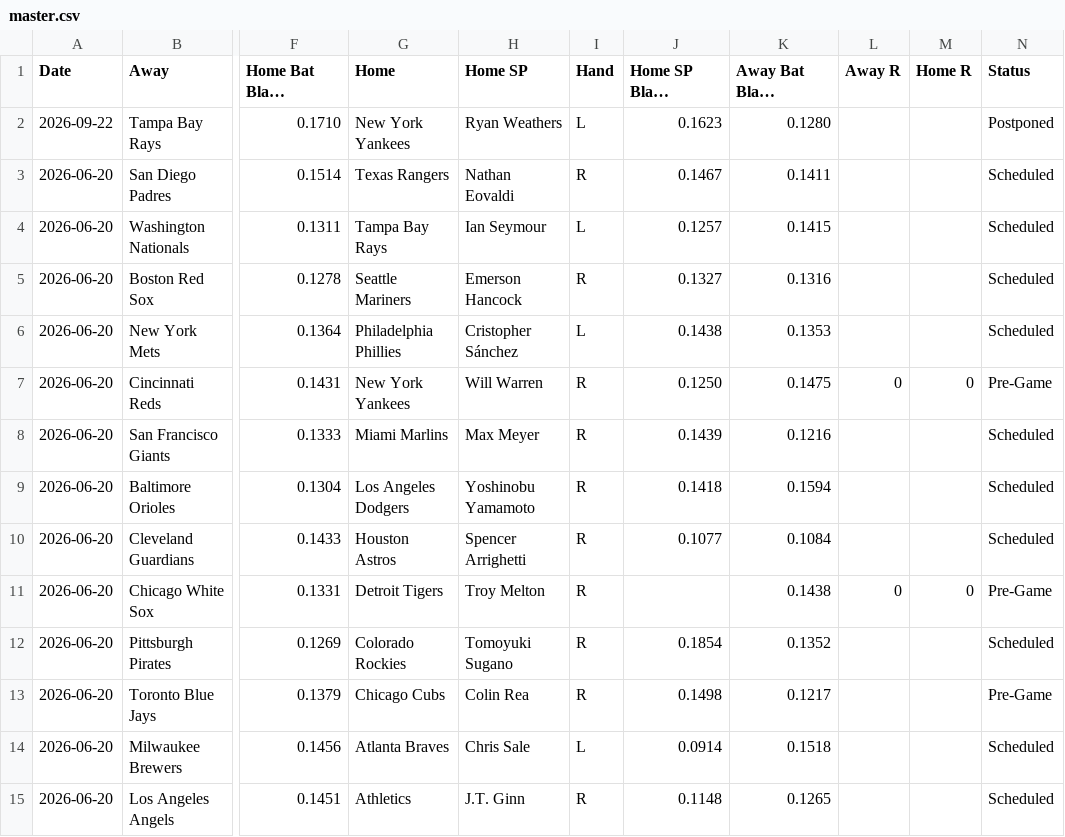
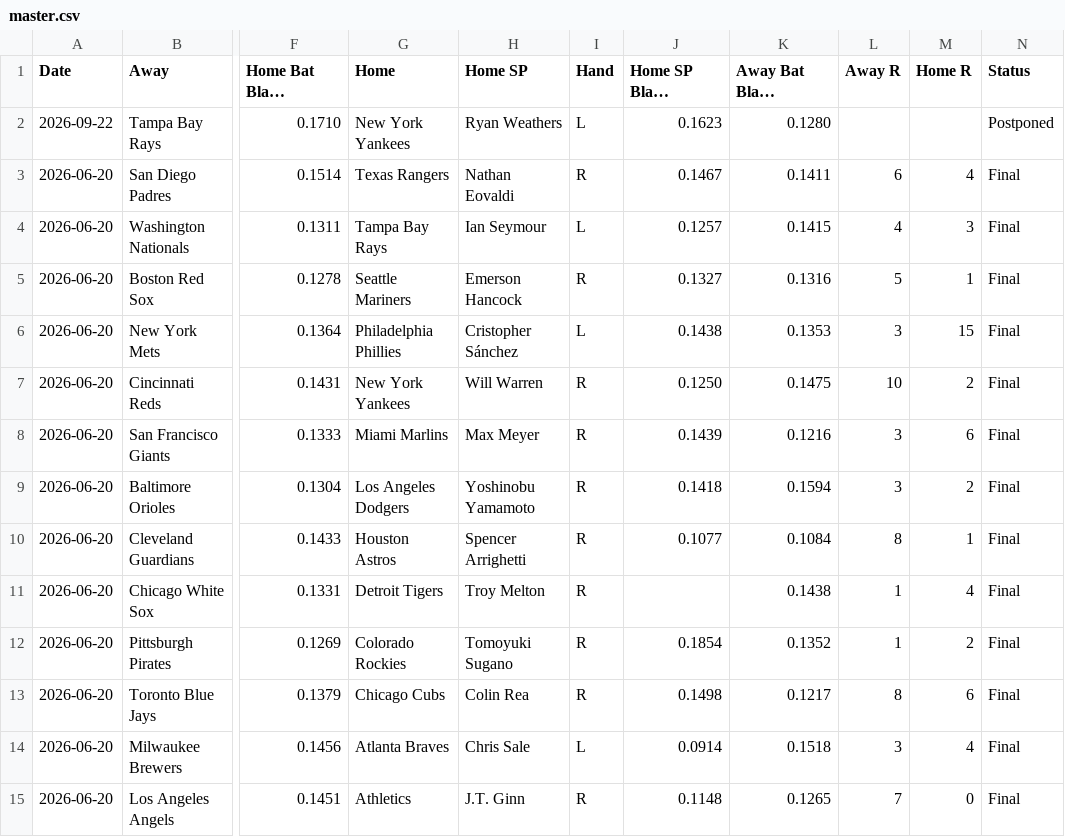
Before and after one commit to furuq2/blast-contact, a CSV file: data/master.csv, drawn as a sheet; only a part is shown, gaps mark what is left out; long unchanged cells end in …; the diff covers the shown part only; the diff names each change by its address in the sheet, - before the commit and + after, or states it on an @@ line.

```diff
--- a/data/master.csv
+++ b/data/master.csv
-L3 (Away R): (empty)
+L3 (Away R): 6
-M3 (Home R): (empty)
+M3 (Home R): 4
-N3:N6 (Status): Scheduled
+N3:N6 (Status): Final
-L4 (Away R): (empty)
+L4 (Away R): 4
-M4 (Home R): (empty)
+M4 (Home R): 3
-L5 (Away R): (empty)
+L5 (Away R): 5
-M5 (Home R): (empty)
+M5 (Home R): 1
-L6 (Away R): (empty)
+L6 (Away R): 3
-M6 (Home R): (empty)
+M6 (Home R): 15
-L7 (Away R): 0
+L7 (Away R): 10
-M7 (Home R): 0
+M7 (Home R): 2
-N7 (Status): Pre-Game
+N7 (Status): Final
-L8:L9 (Away R): (empty)
+L8:L9 (Away R): 3
-M8 (Home R): (empty)
+M8 (Home R): 6
-N8:N10 (Status): Scheduled
+N8:N10 (Status): Final
-M9 (Home R): (empty)
+M9 (Home R): 2
-L10 (Away R): (empty)
+L10 (Away R): 8
-M10 (Home R): (empty)
+M10 (Home R): 1
-L11 (Away R): 0
+L11 (Away R): 1
-M11 (Home R): 0
+M11 (Home R): 4
-N11 (Status): Pre-Game
+N11 (Status): Final
-L12 (Away R): (empty)
+L12 (Away R): 1
-M12 (Home R): (empty)
+M12 (Home R): 2
-N12 (Status): Scheduled
+N12 (Status): Final
-L13 (Away R): (empty)
+L13 (Away R): 8
-M13 (Home R): (empty)
+M13 (Home R): 6
-N13 (Status): Pre-Game
+N13 (Status): Final
-L14 (Away R): (empty)
+L14 (Away R): 3
-M14 (Home R): (empty)
+M14 (Home R): 4
-N14:N15 (Status): Scheduled
+N14:N15 (Status): Final
-L15 (Away R): (empty)
+L15 (Away R): 7
-M15 (Home R): (empty)
+M15 (Home R): 0
```
Also changed, not shown: 3 edited cells elsewhere in this file, 1 other file.
